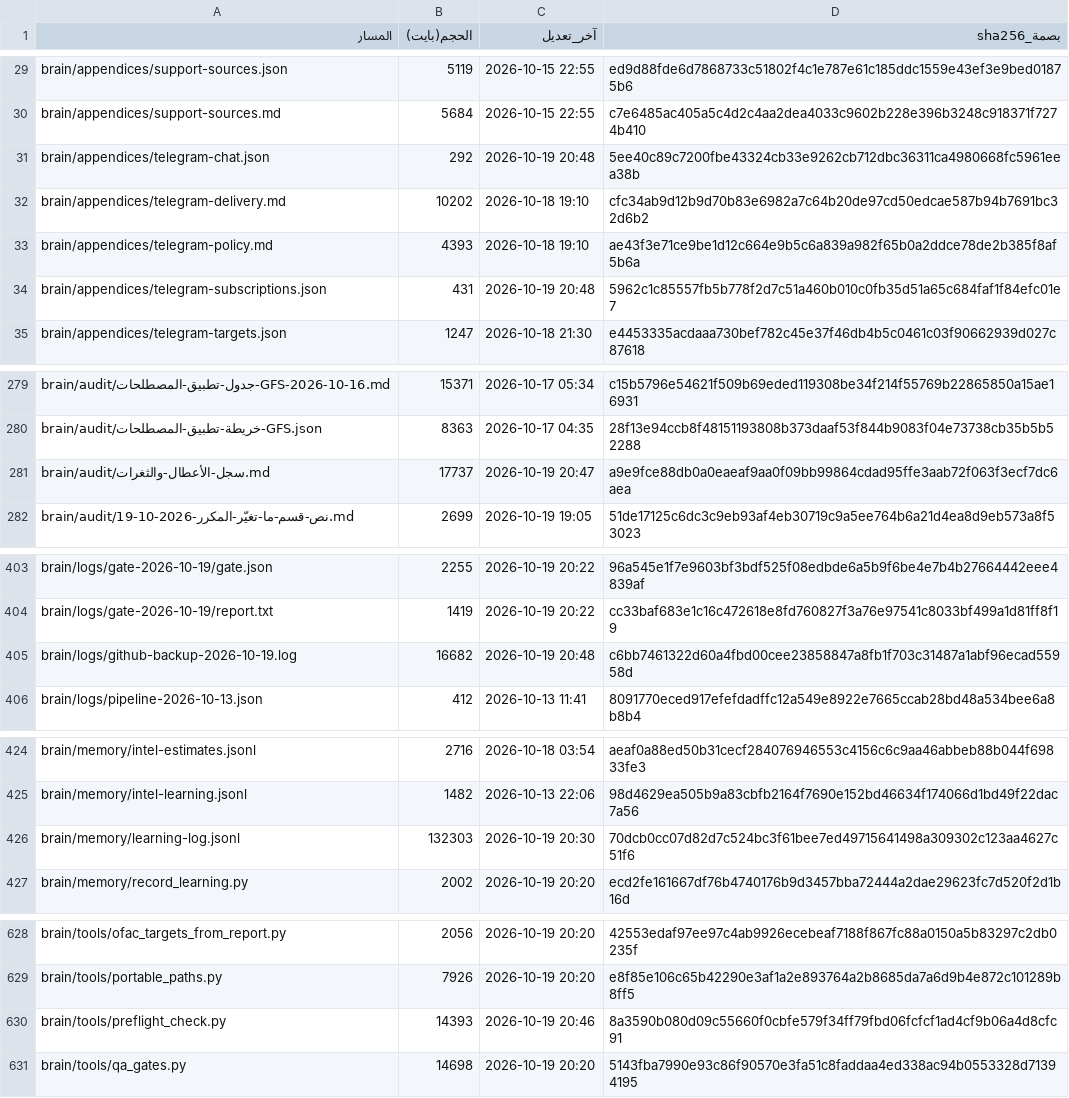
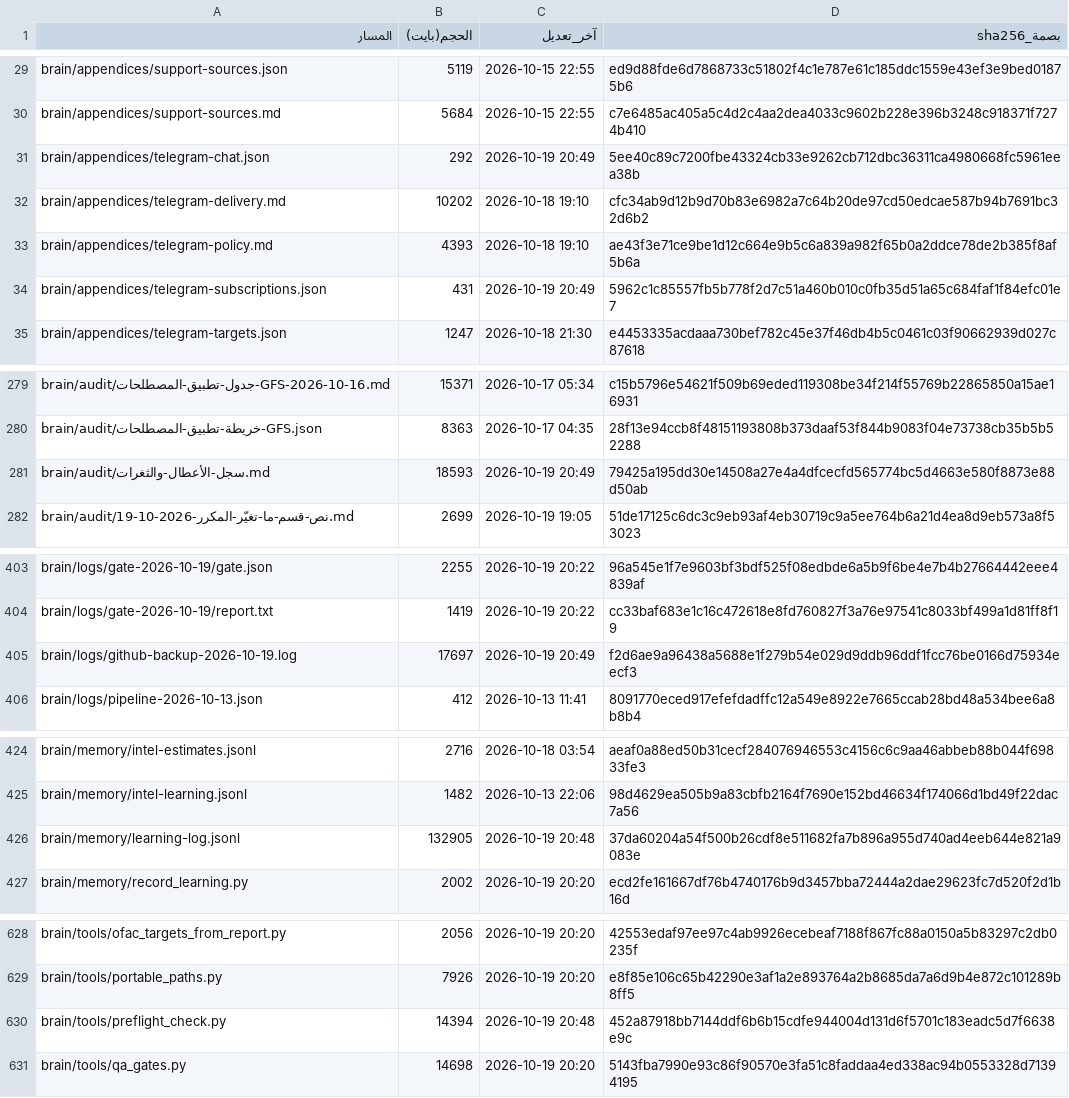
Before and after one commit to fahadaldoseri/mda-marine-system, a TSV file: docs/فهرس-الملفات.tsv, drawn as a sheet; only a part is shown, gaps mark what is left out; the diff covers the shown part only.

```diff
--- a/docs/فهرس-الملفات.tsv
+++ b/docs/فهرس-الملفات.tsv
@@ -30,6 +30,6 @@ brain/appendices/support-sources.json	5119	2026-10-15 22:55	ed9d88fde6d7868733c5
 brain/appendices/support-sources.md	5684	2026-10-15 22:55	c7e6485ac405a5c4d2c4aa2dea4033c9602b228e396b3248c918371f7274b410
-brain/appendices/telegram-chat.json	292	2026-10-19 20:48	5ee40c89c7200fbe43324cb33e9262cb712dbc36311ca4980668fc5961eea38b
+brain/appendices/telegram-chat.json	292	2026-10-19 20:49	5ee40c89c7200fbe43324cb33e9262cb712dbc36311ca4980668fc5961eea38b
 brain/appendices/telegram-delivery.md	10202	2026-10-18 19:10	cfc34ab9d12b9d70b83e6982a7c64b20de97cd50edcae587b94b7691bc32d6b2
 brain/appendices/telegram-policy.md	4393	2026-10-18 19:10	ae43f3e71ce9be1d12c664e9b5c6a839a982f65b0a2ddce78de2b385f8af5b6a
-brain/appendices/telegram-subscriptions.json	431	2026-10-19 20:48	5962c1c85557fb5b778f2d7c51a460b010c0fb35d51a65c684faf1f84efc01e7
+brain/appendices/telegram-subscriptions.json	431	2026-10-19 20:49	5962c1c85557fb5b778f2d7c51a460b010c0fb35d51a65c684faf1f84efc01e7
 brain/appendices/telegram-targets.json	1247	2026-10-18 21:30	e4453335acdaaa730bef782c45e37f46db4b5c0461c03f90662939d027c87618
@@ -280,3 +280,3 @@ brain/audit/جدول-تطبيق-المصطلحات-GFS-2026-10-16.md	15371	2026-
 brain/audit/خريطة-تطبيق-المصطلحات-GFS.json	8363	2026-10-17 04:35	28f13e94ccb8f48151193808b373daaf53f844b9083f04e73738cb35b5b52288
-brain/audit/سجل-الأعطال-والثغرات.md	17737	2026-10-19 20:47	a9e9fce88db0a0eaeaf9aa0f09bb99864cdad95ffe3aab72f063f3ecf7dc6aea
+brain/audit/سجل-الأعطال-والثغرات.md	18593	2026-10-19 20:49	79425a195dd30e14508a27e4a4dfcecfd565774bc5d4663e580f8873e88d50ab
 brain/audit/نص-قسم-ما-تغيّر-المكرر-2026-10-19.md	2699	2026-10-19 19:05	51de17125c6dc3c9eb93af4eb30719c9a5ee764b6a21d4ea8d9eb573a8f53023
@@ -404,3 +404,3 @@ brain/logs/gate-2026-10-19/gate.json	2255	2026-10-19 20:22	96a545e1f7e9603bf3bdf
 brain/logs/gate-2026-10-19/report.txt	1419	2026-10-19 20:22	cc33baf683e1c16c472618e8fd760827f3a76e97541c8033bf499a1d81ff8f19
-brain/logs/github-backup-2026-10-19.log	16682	2026-10-19 20:48	c6bb7461322d60a4fbd00cee23858847a8fb1f703c31487a1abf96ecad55958d
+brain/logs/github-backup-2026-10-19.log	17697	2026-10-19 20:49	f2d6ae9a96438a5688e1f279b54e029d9ddb96ddf1fcc76be0166d75934eecf3
 brain/logs/pipeline-2026-10-13.json	412	2026-10-13 11:41	8091770eced917efefdadffc12a549e8922e7665ccab28bd48a534bee6a8b8b4
@@ -425,3 +425,3 @@ brain/memory/intel-estimates.jsonl	2716	2026-10-18 03:54	aeaf0a88ed50b31cecf2840
 brain/memory/intel-learning.jsonl	1482	2026-10-13 22:06	98d4629ea505b9a83cbfb2164f7690e152bd46634f174066d1bd49f22dac7a56
-brain/memory/learning-log.jsonl	132303	2026-10-19 20:30	70dcb0cc07d82d7c524bc3f61bee7ed49715641498a309302c123aa4627c51f6
+brain/memory/learning-log.jsonl	132905	2026-10-19 20:48	37da60204a54f500b26cdf8e511682fa7b896a955d740ad4eeb644e821a9083e
 brain/memory/record_learning.py	2002	2026-10-19 20:20	ecd2fe161667df76b4740176b9d3457bba72444a2dae29623fc7d520f2d1b16d
@@ -629,3 +629,3 @@ brain/tools/ofac_targets_from_report.py	2056	2026-10-19 20:20	42553edaf97ee97c4a
 brain/tools/portable_paths.py	7926	2026-10-19 20:20	e8f85e106c65b42290e3af1a2e893764a2b8685da7a6d9b4e872c101289b8ff5
-brain/tools/preflight_check.py	14393	2026-10-19 20:46	8a3590b080d09c55660f0cbfe579f34ff79fbd06fcfcf1ad4cf9b06a4d8cfc91
+brain/tools/preflight_check.py	14394	2026-10-19 20:48	452a87918bb7144ddf6b6b15cdfe944004d131d6f5701c183eadc5d7f6638e9c
 brain/tools/qa_gates.py	14698	2026-10-19 20:20	5143fba7990e93c86f90570e3fa51c8faddaa4ed338ac94b0553328d71394195
```
Also changed, not shown: 5 edited cells elsewhere in this file, 5 other files.
